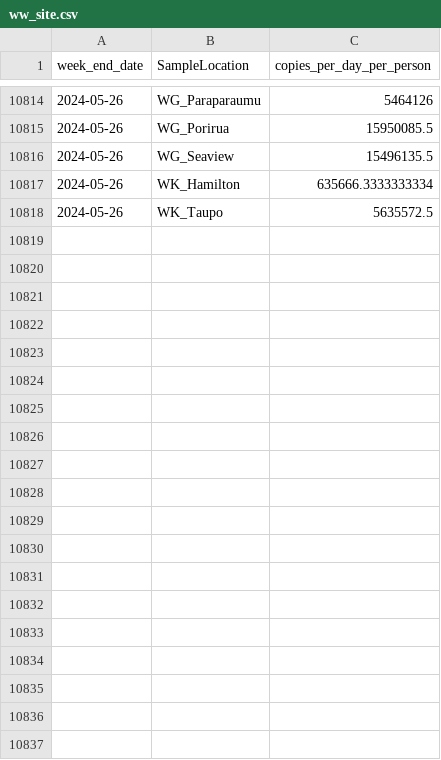
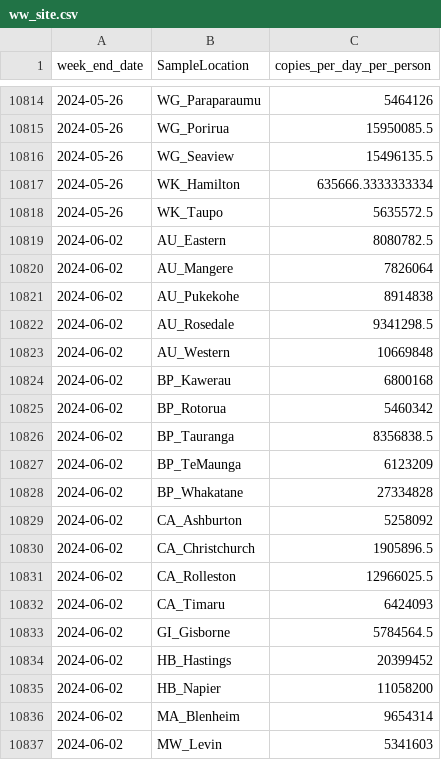
Before and after one commit to ESR-NZ/covid_in_wastewater, a CSV file: data/ww_site.csv, drawn as a sheet; only a part is shown, gaps mark what is left out; the diff covers the shown part only; the diff names each change by its address in the sheet, - before the commit and + after, or states it on an @@ line.

```diff
--- a/data/ww_site.csv
+++ b/data/ww_site.csv
+row 10819: 2024-06-02 | AU_Eastern | 8080782.5
+row 10820: 2024-06-02 | AU_Mangere | 7826064
+row 10821: 2024-06-02 | AU_Pukekohe | 8914838
+row 10822: 2024-06-02 | AU_Rosedale | 9341298.5
+row 10823: 2024-06-02 | AU_Western | 10669848
+row 10824: 2024-06-02 | BP_Kawerau | 6800168
+row 10825: 2024-06-02 | BP_Rotorua | 5460342
+row 10826: 2024-06-02 | BP_Tauranga | 8356838.5
+row 10827: 2024-06-02 | BP_TeMaunga | 6123209
+row 10828: 2024-06-02 | BP_Whakatane | 27334828
+row 10829: 2024-06-02 | CA_Ashburton | 5258092
+row 10830: 2024-06-02 | CA_Christchurch | 1905896.5
+row 10831: 2024-06-02 | CA_Rolleston | 12966025.5
+row 10832: 2024-06-02 | CA_Timaru | 6424093
+row 10833: 2024-06-02 | GI_Gisborne | 5784564.5
+row 10834: 2024-06-02 | HB_Hastings | 20399452
+row 10835: 2024-06-02 | HB_Napier | 11058200
+row 10836: 2024-06-02 | MA_Blenheim | 9654314
+row 10837: 2024-06-02 | MW_Levin | 5341603
```
Also changed, not shown: 24 added rows elsewhere in this file, data/cases_national.csv, data/cases_regional.csv, 5 other files.
